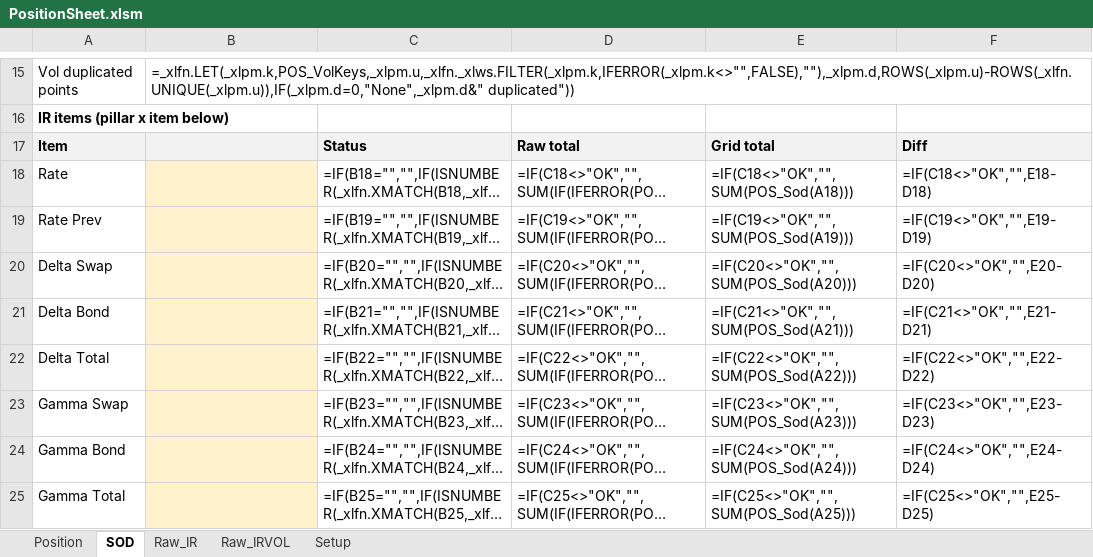
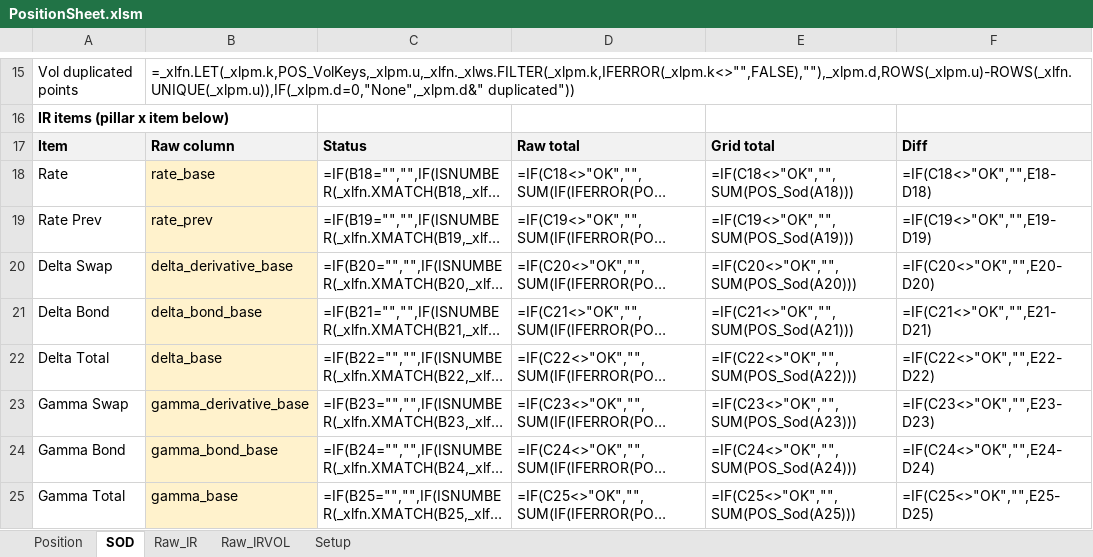
Before and after one commit to Nova-jp/pricing-sheet, an Excel workbook: templates/PositionSheet.xlsm, sheet SOD, drawn as a sheet; only a part is shown, gaps mark what is left out; long unchanged cells end in …; values as stored, in another font and other column widths than the file's, no borders; formulas without a stored value are shown as written; conditional formats not drawn; the diff covers the shown part only; the diff names each change by its address in the sheet, - before the commit and + after, or states it on an @@ line.

```diff
--- a/templates/PositionSheet.xlsm (sheet SOD)
+++ b/templates/PositionSheet.xlsm (sheet SOD)
-B17: (empty)
+B17: Raw column
-B18: (empty)
+B18: rate_base
-B19: (empty)
+B19: rate_prev
-B20: (empty)
+B20: delta_derivative_base
-B21: (empty)
+B21: delta_bond_base
-B22: (empty)
+B22: delta_base
-B23: (empty)
+B23: gamma_derivative_base
-B24: (empty)
+B24: gamma_bond_base
-B25: (empty)
+B25: gamma_base
```
Also changed, not shown: 14 edited cells elsewhere in this sheet, 3 other files.
